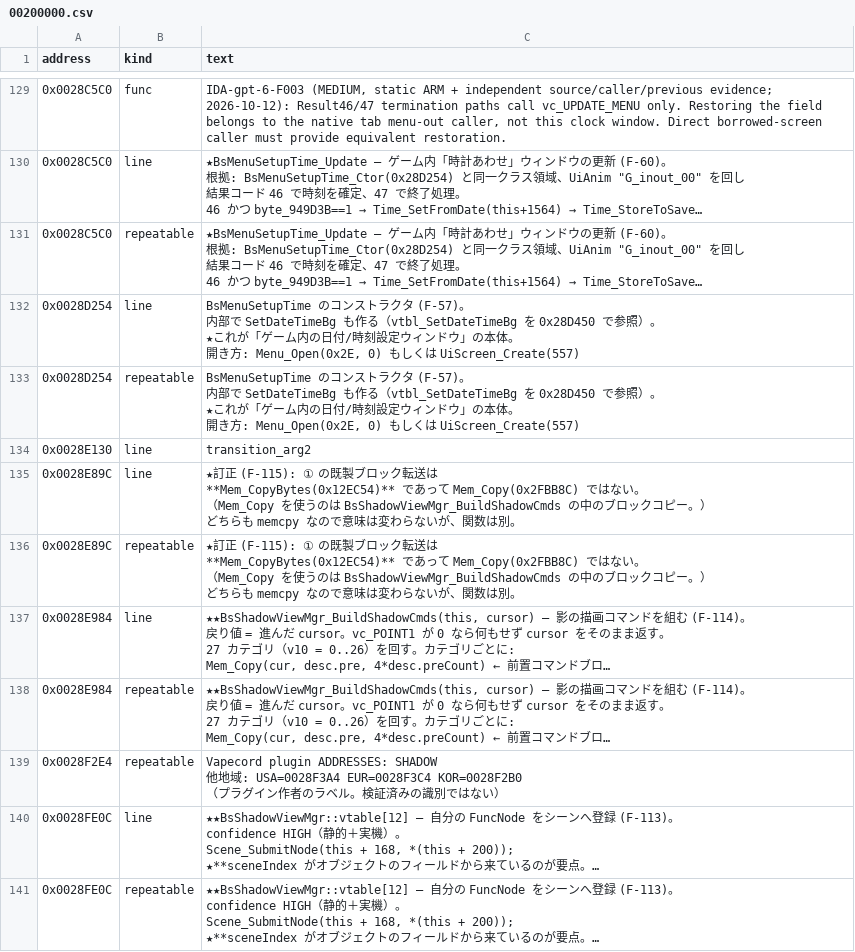
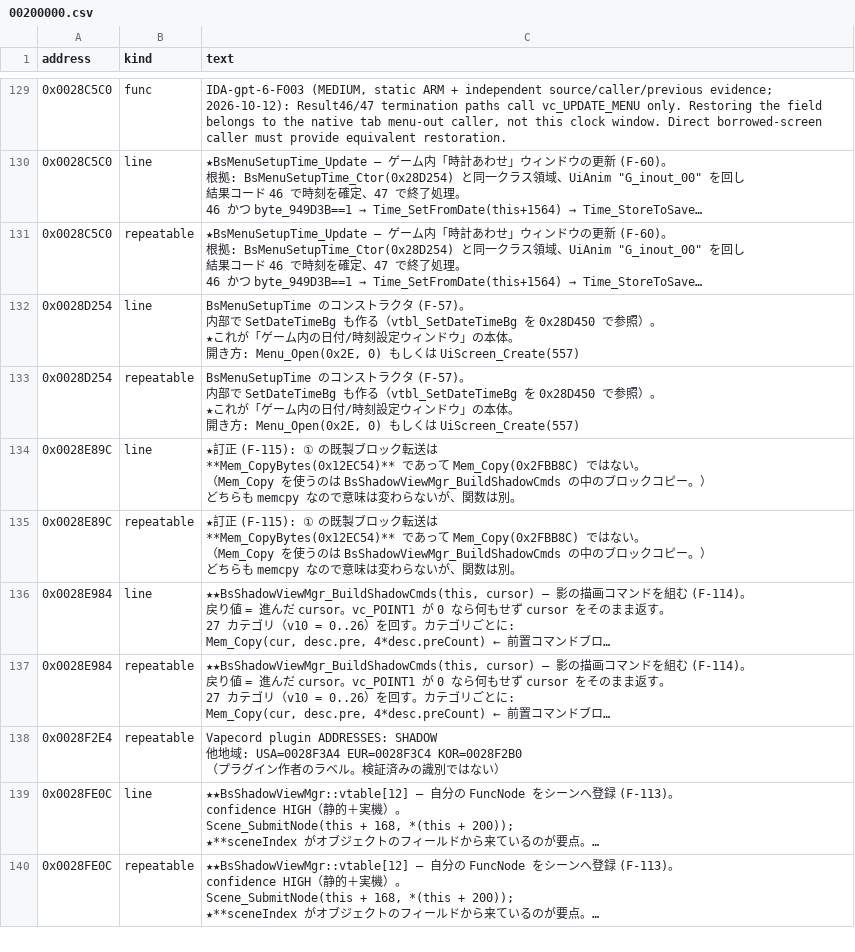
Before and after one commit to yak9909/ac3ds-re, a CSV file: symbols/acnl_jpn_v15/comments/00200000.csv, drawn as a sheet; only a part is shown, gaps mark what is left out; long unchanged cells end in …; the diff names each change by its address in the sheet, - before the commit and + after, or states it on an @@ line.

```diff
--- a/symbols/acnl_jpn_v15/comments/00200000.csv
+++ b/symbols/acnl_jpn_v15/comments/00200000.csv
-row 134: 0x0028E130 | line | transition_arg2
```
Also changed, not shown: symbols/acnl_jpn_v15/functions/00100000.csv, symbols/acnl_jpn_v15/functions/00300000.csv, 3 other files.
